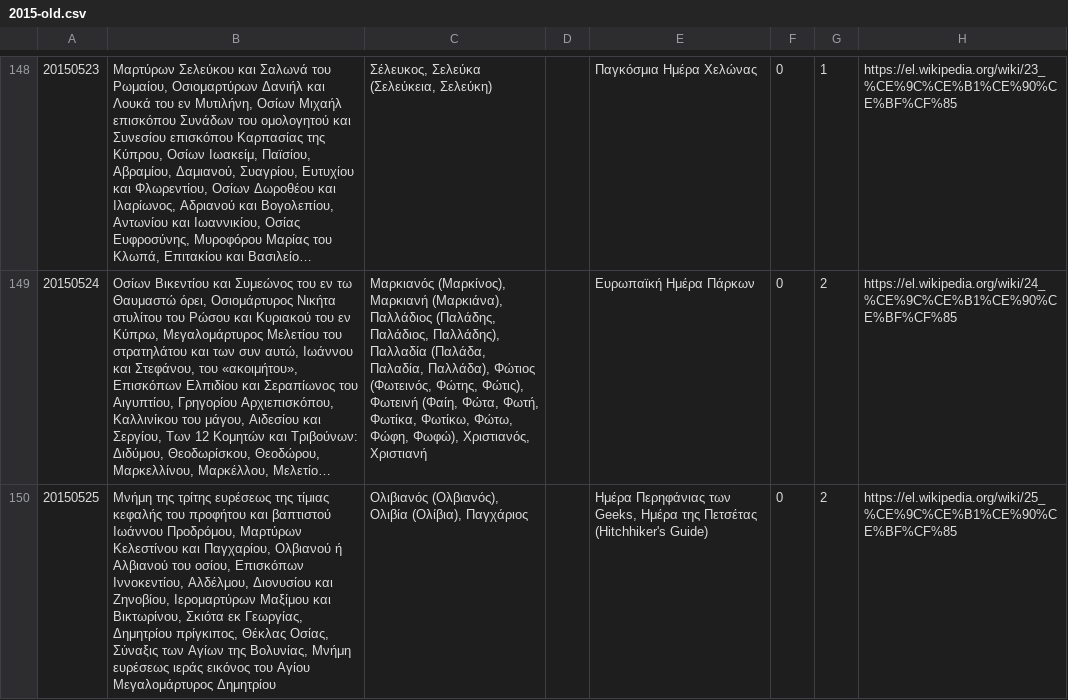
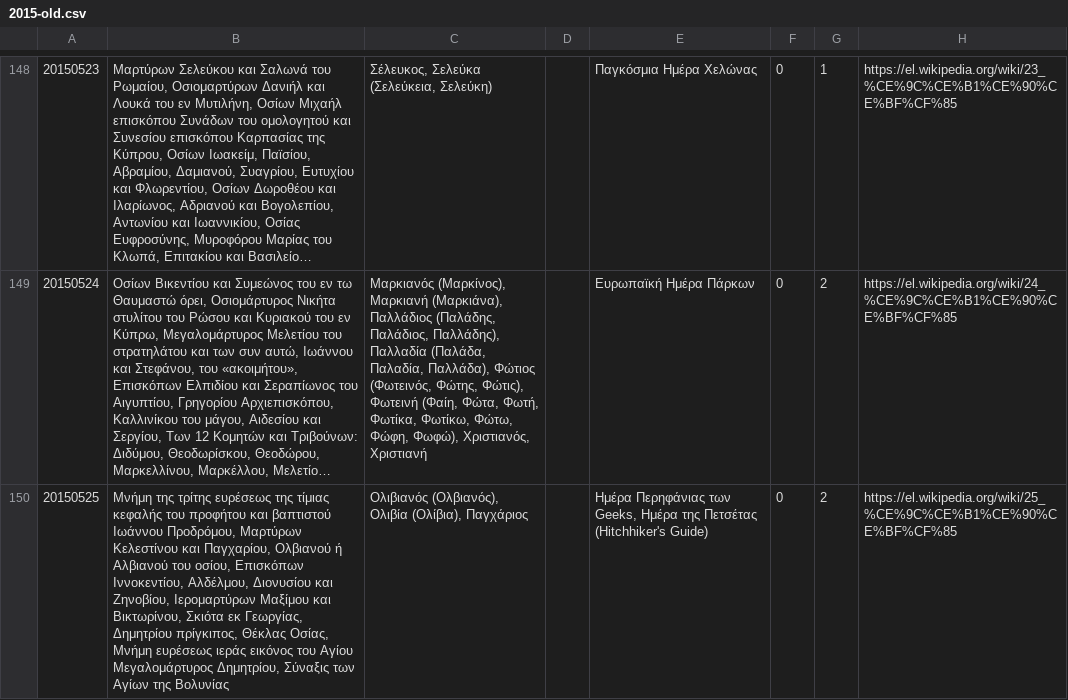
Before and after one commit to smekras/holydays-generator, a CSV file: files/2015-old.csv, drawn as a sheet; only a part is shown, gaps mark what is left out; long unchanged cells end in …; the diff covers the shown part only; the diff names each change by its address in the sheet, - before the commit and + after, or states it on an @@ line.

```diff
--- a/files/2015-old.csv
+++ b/files/2015-old.csv
-B150: …Θέκλας Οσίας, Σύναξις των Αγίων της Βολυνίας, Μνήμη ευρέσεως ιεράς εικόνος του Αγίου Μεγαλομάρτυρος Δημητρίου
+B150: …Θέκλας Οσίας, Μνήμη ευρέσεως ιεράς εικόνος του Αγίου Μεγαλομάρτυρος Δημητρίου, Σύναξις των Αγίων της Βολυνίας
```
Also changed, not shown: 1 edited cell elsewhere in this file, files/2015.csv, files/2020.csv, 4 other files.
